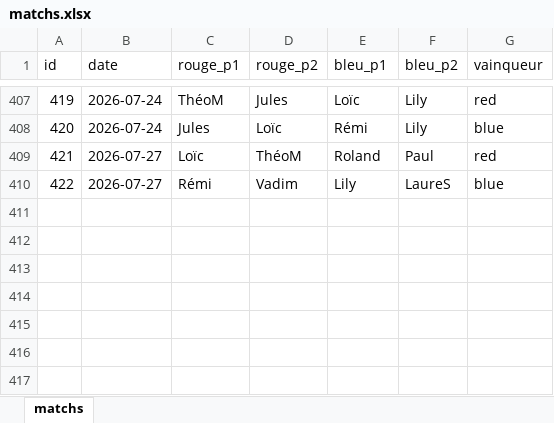
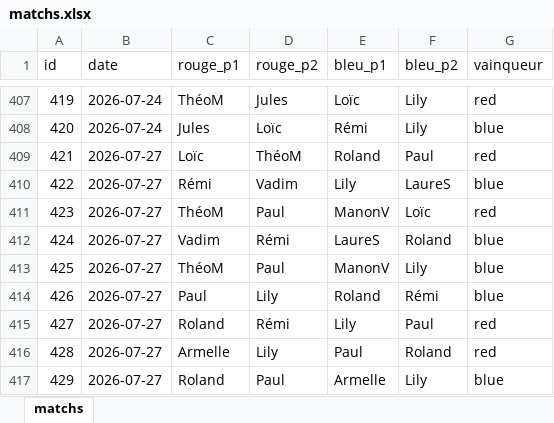
Before and after one commit to CBGP-activities/Foosball, an Excel workbook: data/matchs.xlsx, sheet matchs, drawn as a sheet; only a part is shown, gaps mark what is left out; values as stored, in another font and other column widths than the file's, no borders; the diff names each change by its address in the sheet, - before the commit and + after, or states it on an @@ line.

```diff
--- a/data/matchs.xlsx (sheet matchs)
+++ b/data/matchs.xlsx (sheet matchs)
+row 411: 423 | 2026-07-27 | ThéoM | Paul | ManonV | Loïc | red
+row 412: 424 | 2026-07-27 | Vadim | Rémi | LaureS | Roland | blue
+row 413: 425 | 2026-07-27 | ThéoM | Paul | ManonV | Lily | blue
+row 414: 426 | 2026-07-27 | Paul | Lily | Roland | Rémi | blue
+row 415: 427 | 2026-07-27 | Roland | Rémi | Lily | Paul | red
+row 416: 428 | 2026-07-27 | Armelle | Lily | Paul | Roland | red
+row 417: 429 | 2026-07-27 | Roland | Paul | Armelle | Lily | blue
```
Also changed, not shown: 13 other files.
